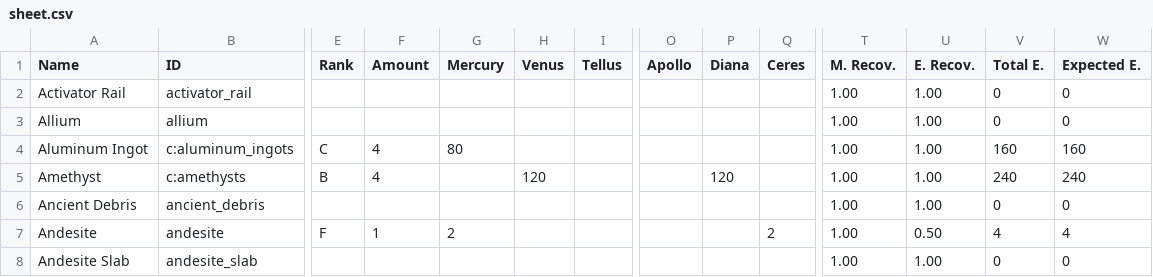
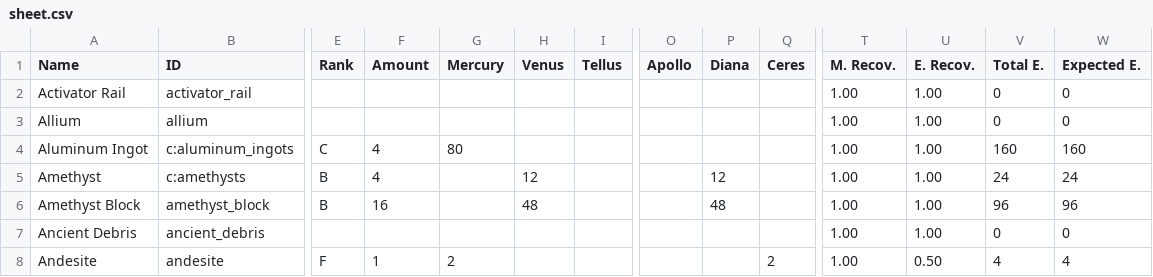
Before and after one commit to CafeteriaGuild/Art-of-Alchemy, a CSV file: src/main/resources/data/artofalchemy/recipes/sheet.csv, drawn as a sheet; only a part is shown, gaps mark what is left out; the shorter side is filled out with more unchanged rows; rows hold the shown columns only; the diff names each change by its address in the sheet, - before the commit and + after, or states it on an @@ line.

Commit message:
Nerf amethyst Add amethyst block

```diff
--- a/src/main/resources/data/artofalchemy/recipes/sheet.csv
+++ b/src/main/resources/data/artofalchemy/recipes/sheet.csv
-H5 (Venus): 120
+H5 (Venus): 12
-P5 (Diana): 120
+P5 (Diana): 12
-V5 (Total E.): 240
+V5 (Total E.): 24
-W5 (Expected E.): 240
+W5 (Expected E.): 24
+row 6: Amethyst Block | amethyst_block | B | 16 |  | 48 |  |  | 48 |  | 1.00 | 1.00 | 96 | 96
```
Also changed, not shown: 5 other files.
